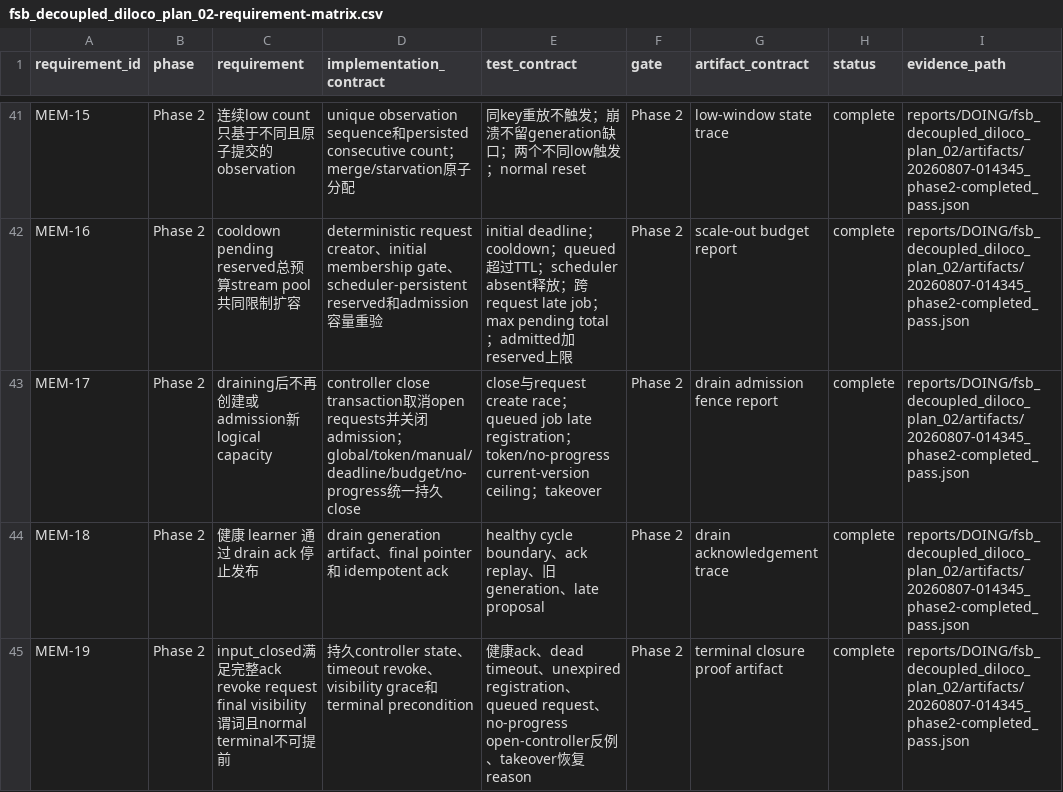
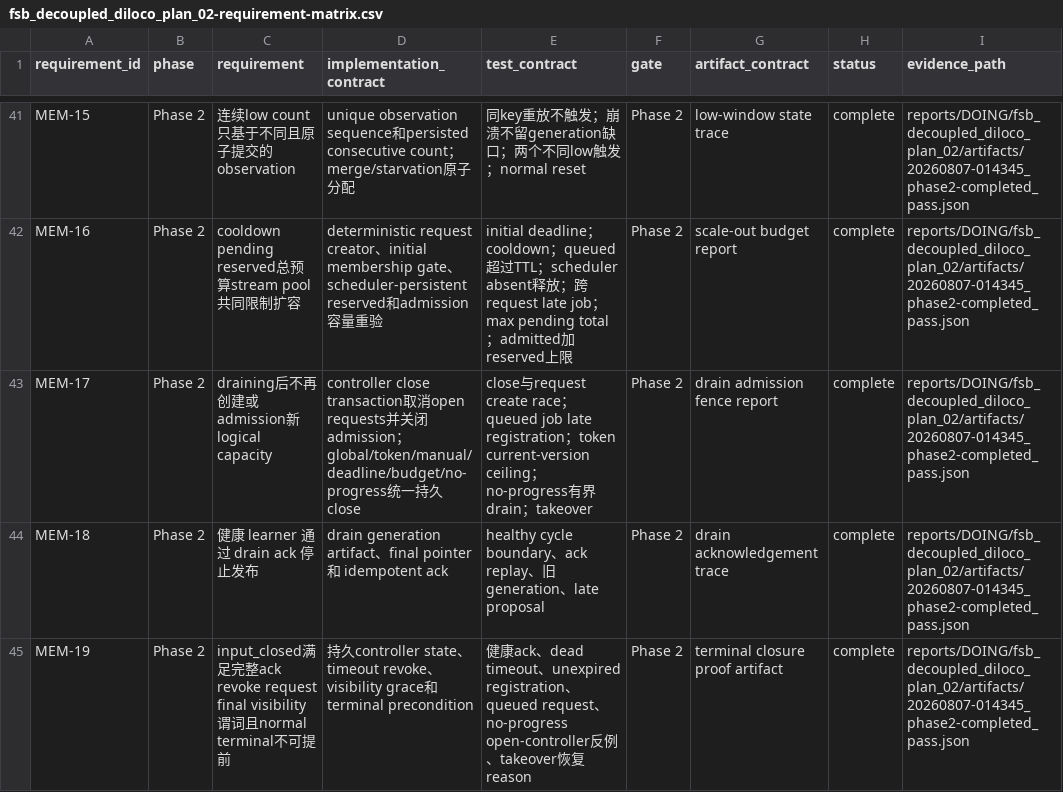
Before and after one commit to UnbearableFate/fsb_decoupled_diloco, a CSV file: plans/DOING/fsb_decoupled_diloco_plan_02-requirement-matrix.csv, drawn as a sheet; only a part is shown, gaps mark what is left out.

Commit message:
Clarify Phase 2 no-progress drain bound

```diff
--- a/plans/DOING/fsb_decoupled_diloco_plan_02-requirement-matrix.csv
+++ b/plans/DOING/fsb_decoupled_diloco_plan_02-requirement-matrix.csv
@@ -42,3 +42,3 @@
 "MEM-16","Phase 2","cooldown pending reserved总预算stream pool共同限制扩容","deterministic request creator、initial membership gate、scheduler-persistent reserved和admission容量重验","initial deadline；cooldown；queued超过TTL；scheduler absent释放；跨request late job；max pending total；admitted加reserved上限","Phase 2","scale-out budget report","complete","reports/DOING/fsb_decoupled_diloco_plan_02/artifacts/20260807-014345_phase2-completed_pass.json"
-"MEM-17","Phase 2","draining后不再创建或admission新logical capacity","controller close transaction取消open requests并关闭admission；global/token/manual/deadline/budget/no-progress统一持久close","close与request create race；queued job late registration；token/no-progress current-version ceiling；takeover","Phase 2","drain admission fence report","complete","reports/DOING/fsb_decoupled_diloco_plan_02/artifacts/20260807-014345_phase2-completed_pass.json"
+"MEM-17","Phase 2","draining后不再创建或admission新logical capacity","controller close transaction取消open requests并关闭admission；global/token/manual/deadline/budget/no-progress统一持久close","close与request create race；queued job late registration；token current-version ceiling；no-progress有界drain；takeover","Phase 2","drain admission fence report","complete","reports/DOING/fsb_decoupled_diloco_plan_02/artifacts/20260807-014345_phase2-completed_pass.json"
 "MEM-18","Phase 2","健康 learner 通过 drain ack 停止发布","drain generation artifact、final pointer 和 idempotent ack","healthy cycle boundary、ack replay、旧 generation、late proposal","Phase 2","drain acknowledgement trace","complete","reports/DOING/fsb_decoupled_diloco_plan_02/artifacts/20260807-014345_phase2-completed_pass.json"
```
Also changed, not shown: 1 other file.
